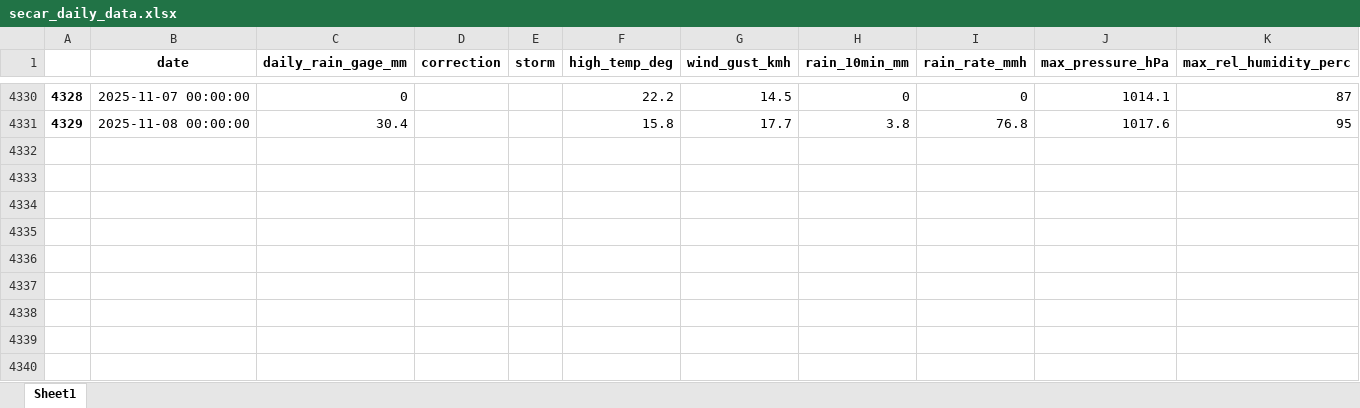
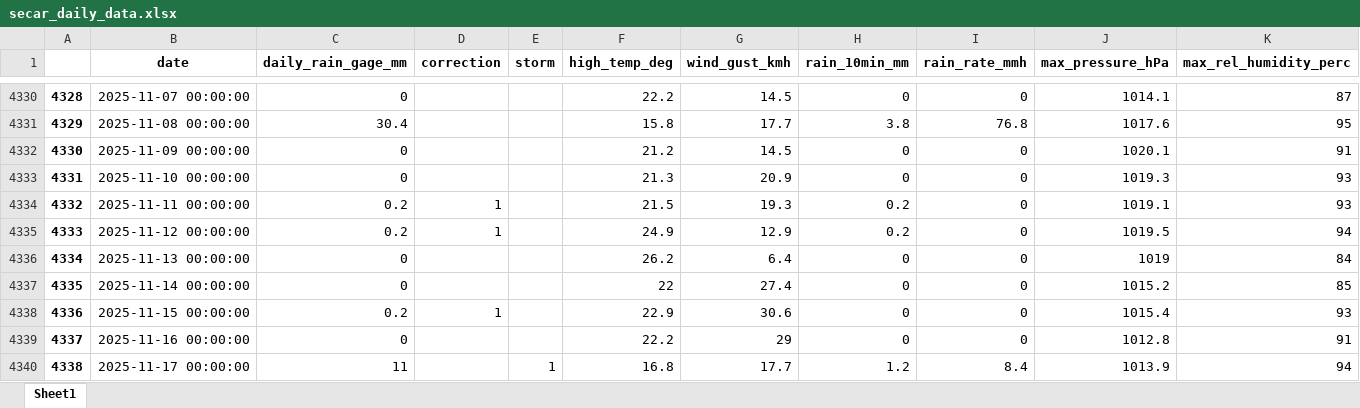
Before and after one commit to idfeiven/app-secar_meteo_data, an Excel workbook: data/secar_daily_data.xlsx, sheet Sheet1, drawn as a sheet; only a part is shown, gaps mark what is left out; values as stored, in another font and other column widths than the file's, no borders; rows hold the shown columns only; the diff names each change by its address in the sheet, - before the commit and + after, or states it on an @@ line.

```diff
--- a/data/secar_daily_data.xlsx (sheet Sheet1)
+++ b/data/secar_daily_data.xlsx (sheet Sheet1)
+row 4332: 4330 | 2025-11-09 00:00:00 | 0 |  |  | 21.2 | 14.5 | 0 | 0 | 1020.1 | 91
+row 4333: 4331 | 2025-11-10 00:00:00 | 0 |  |  | 21.3 | 20.9 | 0 | 0 | 1019.3 | 93
+row 4334: 4332 | 2025-11-11 00:00:00 | 0.2 | 1 |  | 21.5 | 19.3 | 0.2 | 0 | 1019.1 | 93
+row 4335: 4333 | 2025-11-12 00:00:00 | 0.2 | 1 |  | 24.9 | 12.9 | 0.2 | 0 | 1019.5 | 94
+row 4336: 4334 | 2025-11-13 00:00:00 | 0 |  |  | 26.2 | 6.4 | 0 | 0 | 1019 | 84
+row 4337: 4335 | 2025-11-14 00:00:00 | 0 |  |  | 22 | 27.4 | 0 | 0 | 1015.2 | 85
+row 4338: 4336 | 2025-11-15 00:00:00 | 0.2 | 1 |  | 22.9 | 30.6 | 0 | 0 | 1015.4 | 93
+row 4339: 4337 | 2025-11-16 00:00:00 | 0 |  |  | 22.2 | 29 | 0 | 0 | 1012.8 | 91
+row 4340: 4338 | 2025-11-17 00:00:00 | 11 |  | 1 | 16.8 | 17.7 | 1.2 | 8.4 | 1013.9 | 94
```
Also changed, not shown: data/daily_manual_rain_gage_data.xlsx, data/secar_daily_data_corrected.xlsx, 1 other file.
